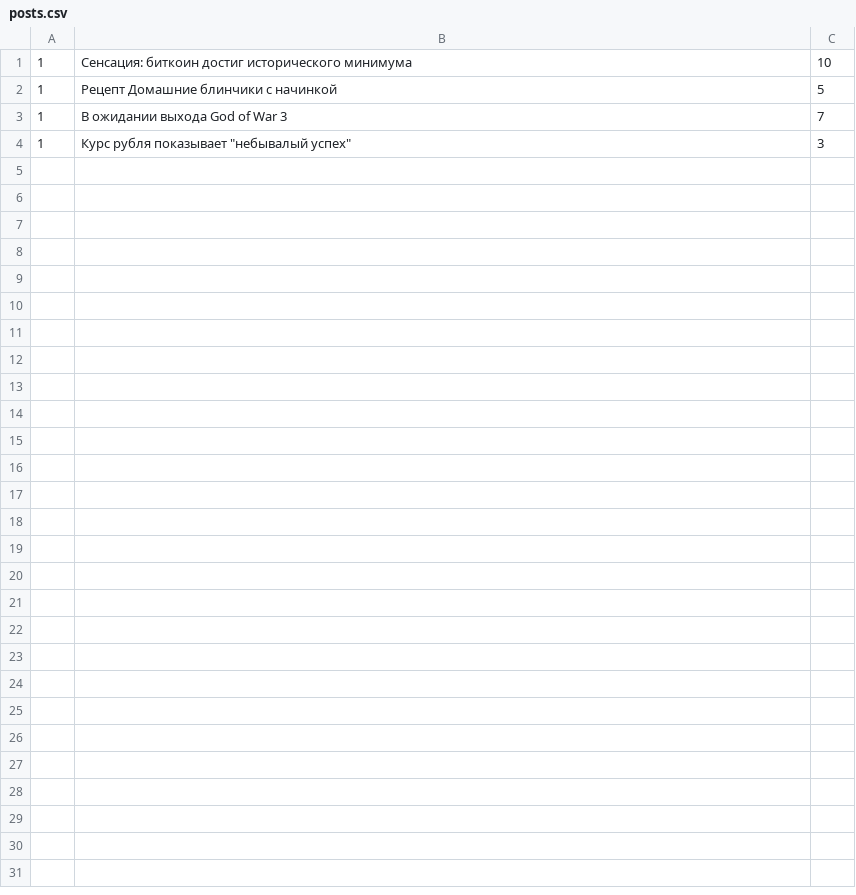
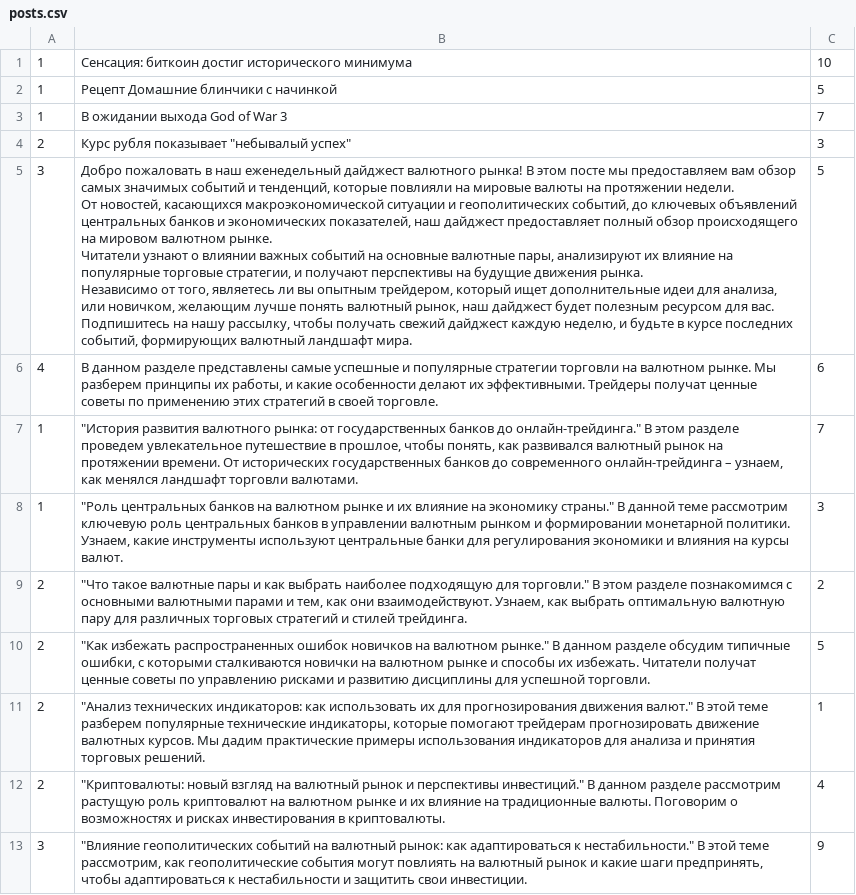
Before and after one commit to kvazymir1199/digests_searcher, a CSV file: data/posts.csv, drawn as a sheet.

```diff
--- a/data/posts.csv
+++ b/data/posts.csv
@@ -3,2 +3,19 @@
 1,В ожидании выхода God of War 3,7
-1,"Курс рубля показывает ""небывалый успех""",3
+2,"Курс рубля показывает ""небывалый успех""",3
+3,"Добро пожаловать в наш еженедельный дайджест валютного рынка! В этом посте мы предоставляем вам обзор самых значимых событий и тенденций, которые повлияли на мировые валюты на протяжении недели.
+
+От новостей, касающихся макроэкономической ситуации и геополитических событий, до ключевых объявлений центральных банков и экономических показателей, наш дайджест предоставляет полный обзор происходящего на мировом валютном рынке.
+
+Читатели узнают о влиянии важных событий на основные валютные пары, анализируют их влияние на популярные торговые стратегии, и получают перспективы на будущие движения рынка.
+
+Независимо от того, являетесь ли вы опытным трейдером, который ищет дополнительные идеи для анализа, или новичком, желающим лучше понять валютный рынок, наш дайджест будет полезным ресурсом для вас.
+
+Подпишитесь на нашу рассылку, чтобы получать свежий дайджест каждую неделю, и будьте в курсе последних событий, формирующих валютный ландшафт мира.",5
+4,"В данном разделе представлены самые успешные и популярные стратегии торговли на валютном рынке. Мы разберем принципы их работы, и какие особенности делают их эффективными. Трейдеры получат ценные советы по применению этих стратегий в своей торговле.",6
+1,"""История развития валютного рынка: от государственных банков до онлайн-трейдинга."" В этом разделе проведем увлекательное путешествие в прошлое, чтобы понять, как развивался валютный рынок на протяжении времени. От исторических государственных банков до современного онлайн-трейдинга – узнаем, как менялся ландшафт торговли валютами.",7
+1,"""Роль центральных банков на валютном рынке и их влияние на экономику страны."" В данной теме рассмотрим ключевую роль центральных банков в управлении валютным рынком и формировании монетарной политики. Узнаем, какие инструменты используют центральные банки для регулирования экономики и влияния на курсы валют.",3
+2,"""Что такое валютные пары и как выбрать наиболее подходящую для торговли."" В этом разделе познакомимся с основными валютными парами и тем, как они взаимодействуют. Узнаем, как выбрать оптимальную валютную пару для различных торговых стратегий и стилей трейдинга.",2
+2,"""Как избежать распространенных ошибок новичков на валютном рынке."" В данном разделе обсудим типичные ошибки, с которыми сталкиваются новички на валютном рынке и способы их избежать. Читатели получат ценные советы по управлению рисками и развитию дисциплины для успешной торговли.",5
+2,"""Анализ технических индикаторов: как использовать их для прогнозирования движения валют."" В этой теме разберем популярные технические индикаторы, которые помогают трейдерам прогнозировать движение валютных курсов. Мы дадим практические примеры использования индикаторов для анализа и принятия торговых решений.",1
+2,"""Криптовалюты: новый взгляд на валютный рынок и перспективы инвестиций."" В данном разделе рассмотрим растущую роль криптовалют на валютном рынке и их влияние на традиционные валюты. Поговорим о возможностях и рисках инвестирования в криптовалюты.",4
+3,"""Влияние геополитических событий на валютный рынок: как адаптироваться к нестабильности."" В этой теме рассмотрим, как геополитические события могут повлиять на валютный рынок и какие шаги предпринять, чтобы адаптироваться к нестабильности и защитить свои инвестиции.",9
```
Also changed, not shown: 2 other files.
